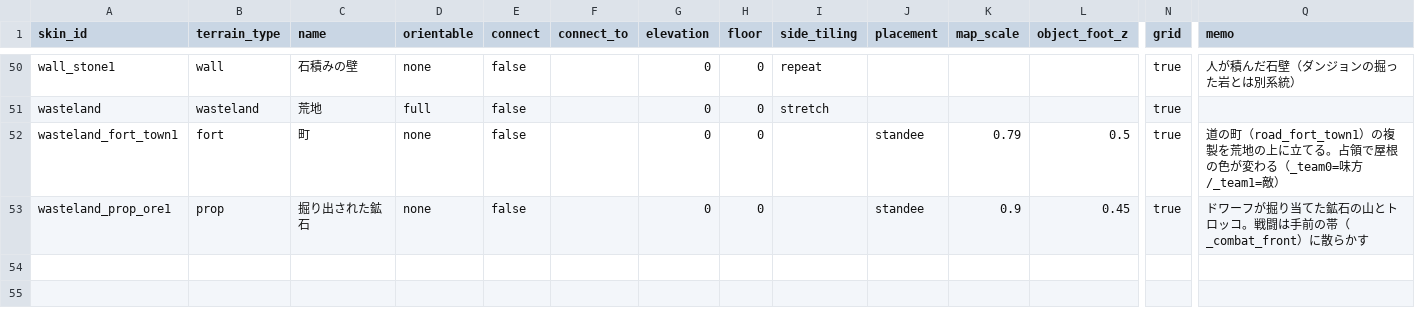
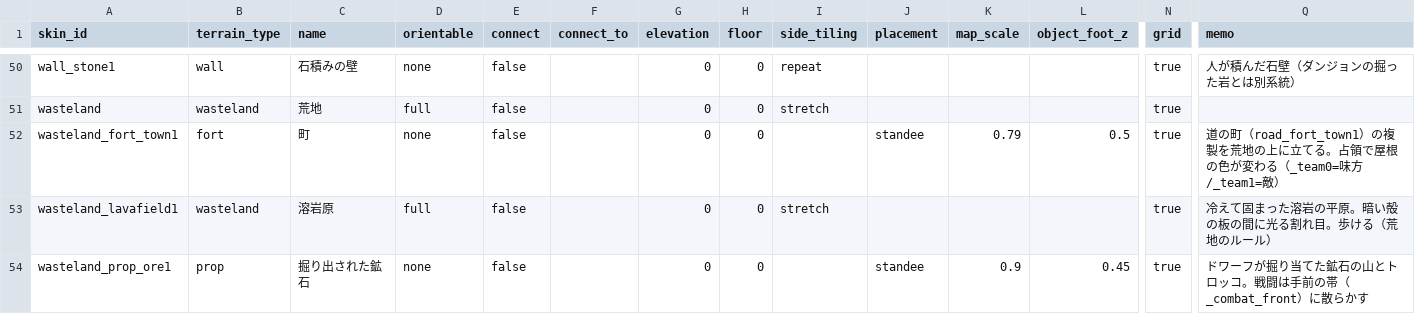
Before and after one commit to sway11466/senaris, a CSV file: godot/data/terrain/terrain_skin.csv, drawn as a sheet; only a part is shown, gaps mark what is left out; rows hold the shown columns only; the diff names each change by its address in the sheet, - before the commit and + after, or states it on an @@ line.

```diff
--- a/godot/data/terrain/terrain_skin.csv
+++ b/godot/data/terrain/terrain_skin.csv
+row 53: wasteland_lavafield1 | wasteland | 溶岩原 | full | false |  | 0 | 0 | stretch |  |  |  | true | 冷えて固まった溶岩の平原。暗い殻の板の間に光る割れ目。歩ける（荒地のルール）
```
Also changed, not shown: godot/data/i18n/names.csv, 16 other files.
